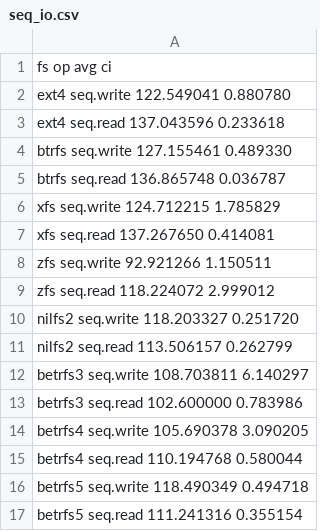
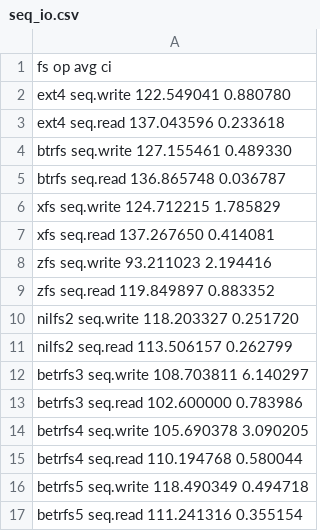
Before and after one commit to zhanyang/dissertation, a CSV file: data/seq_io.csv, drawn as a sheet.

```diff
--- a/data/seq_io.csv
+++ b/data/seq_io.csv
@@ -7,4 +7,4 @@ xfs     seq.write 124.712215 1.785829
 xfs     seq.read  137.267650 0.414081
-zfs     seq.write  92.921266 1.150511
-zfs     seq.read  118.224072 2.999012
+zfs     seq.write  93.211023 2.194416
+zfs     seq.read  119.849897 0.883352
 nilfs2  seq.write 118.203327 0.251720
```
Also changed, not shown: data/rand_io.csv, data/raw/rw_io.csv.
